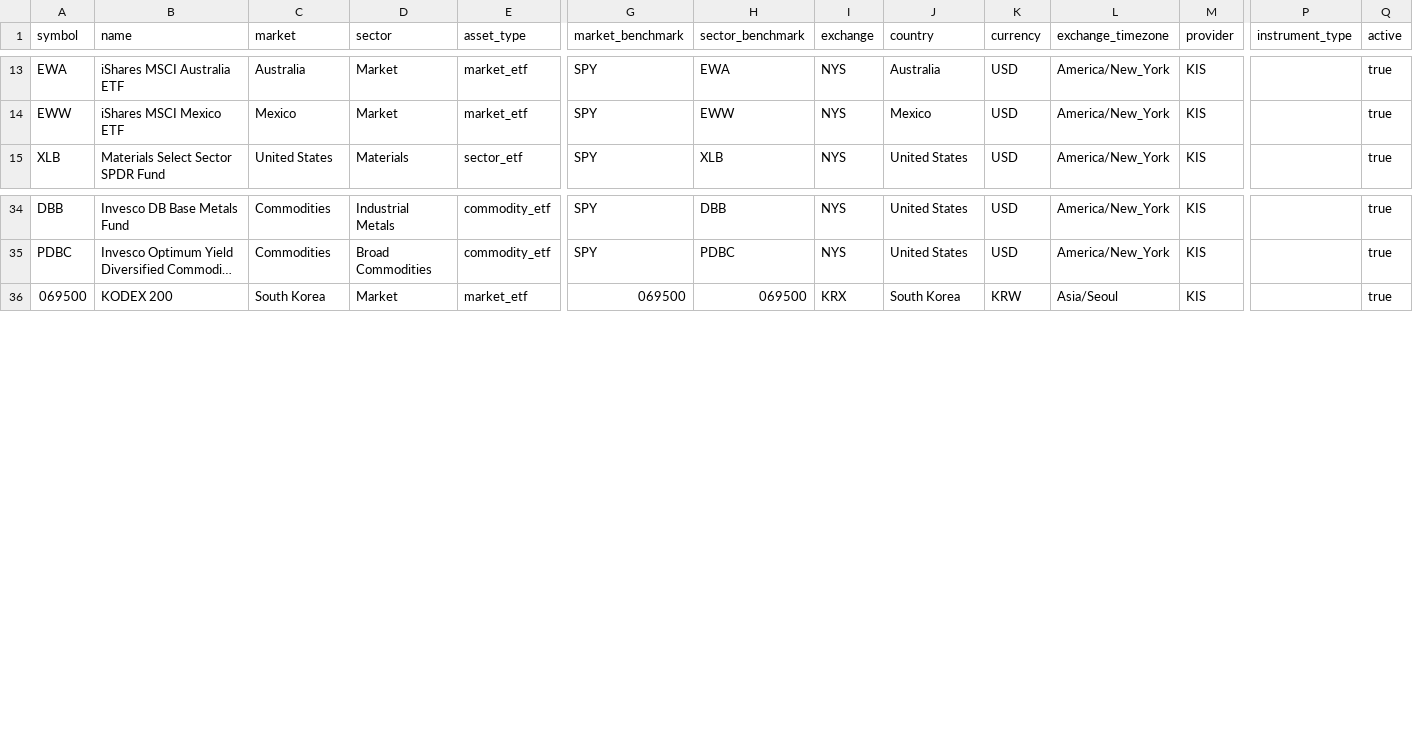
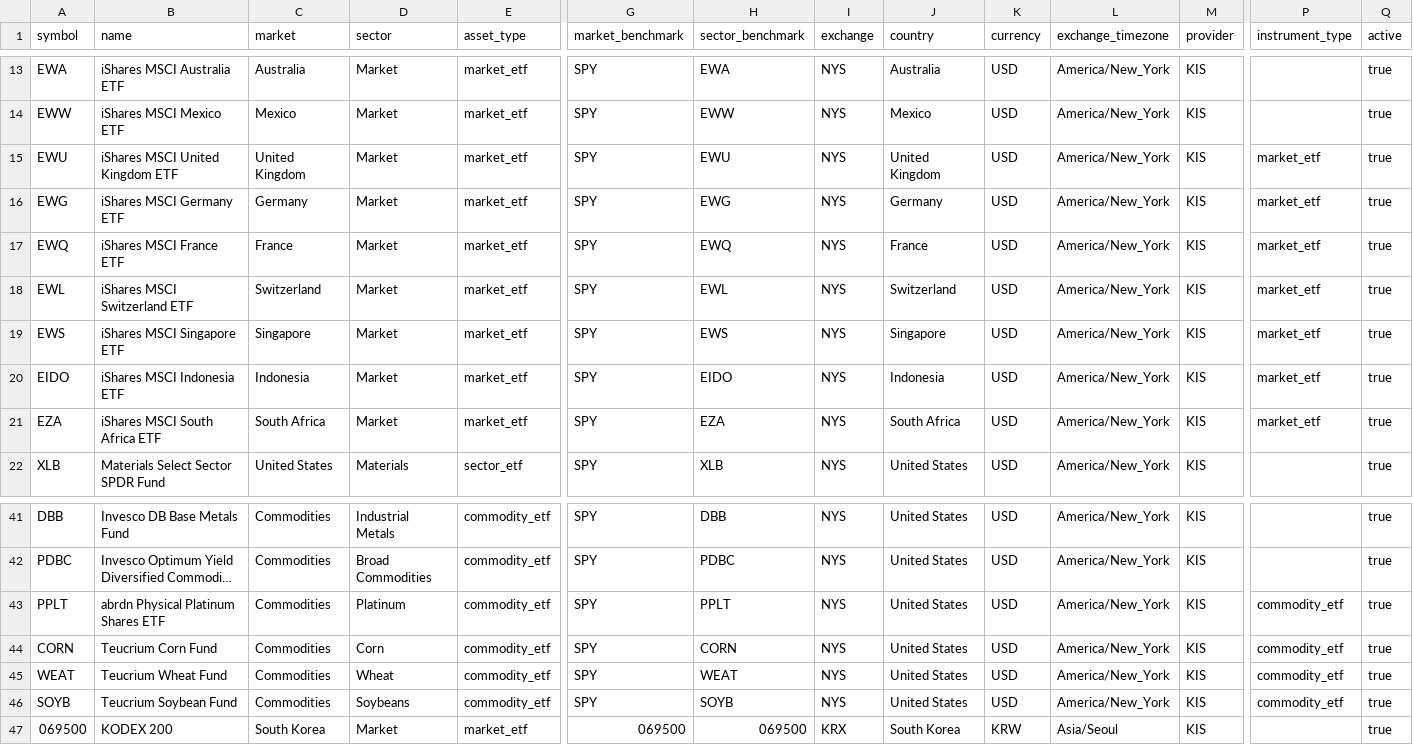
Before and after one commit to wonbosong-arch/global-stage-radar, a CSV file: data/monitoring_universe.csv, drawn as a sheet; only a part is shown, gaps mark what is left out; long unchanged cells end in …; rows hold the shown columns only; the diff names each change by its address in the sheet, - before the commit and + after, or states it on an @@ line.

Commit message:
Expand country and commodity proxy coverage

```diff
--- a/data/monitoring_universe.csv
+++ b/data/monitoring_universe.csv
+row 15: EWU | iShares MSCI United Kingdom ETF | United Kingdom | Market | market_etf | SPY | EWU | NYS | United Kingdom | USD | America/New_York | KIS | market_etf | true
+row 16: EWG | iShares MSCI Germany ETF | Germany | Market | market_etf | SPY | EWG | NYS | Germany | USD | America/New_York | KIS | market_etf | true
+row 17: EWQ | iShares MSCI France ETF | France | Market | market_etf | SPY | EWQ | NYS | France | USD | America/New_York | KIS | market_etf | true
+row 18: EWL | iShares MSCI Switzerland ETF | Switzerland | Market | market_etf | SPY | EWL | NYS | Switzerland | USD | America/New_York | KIS | market_etf | true
+row 19: EWS | iShares MSCI Singapore ETF | Singapore | Market | market_etf | SPY | EWS | NYS | Singapore | USD | America/New_York | KIS | market_etf | true
+row 20: EIDO | iShares MSCI Indonesia ETF | Indonesia | Market | market_etf | SPY | EIDO | NYS | Indonesia | USD | America/New_York | KIS | market_etf | true
+row 21: EZA | iShares MSCI South Africa ETF | South Africa | Market | market_etf | SPY | EZA | NYS | South Africa | USD | America/New_York | KIS | market_etf | true
+row 43: PPLT | abrdn Physical Platinum Shares ETF | Commodities | Platinum | commodity_etf | SPY | PPLT | NYS | United States | USD | America/New_York | KIS | commodity_etf | true
+row 44: CORN | Teucrium Corn Fund | Commodities | Corn | commodity_etf | SPY | CORN | NYS | United States | USD | America/New_York | KIS | commodity_etf | true
+row 45: WEAT | Teucrium Wheat Fund | Commodities | Wheat | commodity_etf | SPY | WEAT | NYS | United States | USD | America/New_York | KIS | commodity_etf | true
+row 46: SOYB | Teucrium Soybean Fund | Commodities | Soybeans | commodity_etf | SPY | SOYB | NYS | United States | USD | America/New_York | KIS | commodity_etf | true
```
